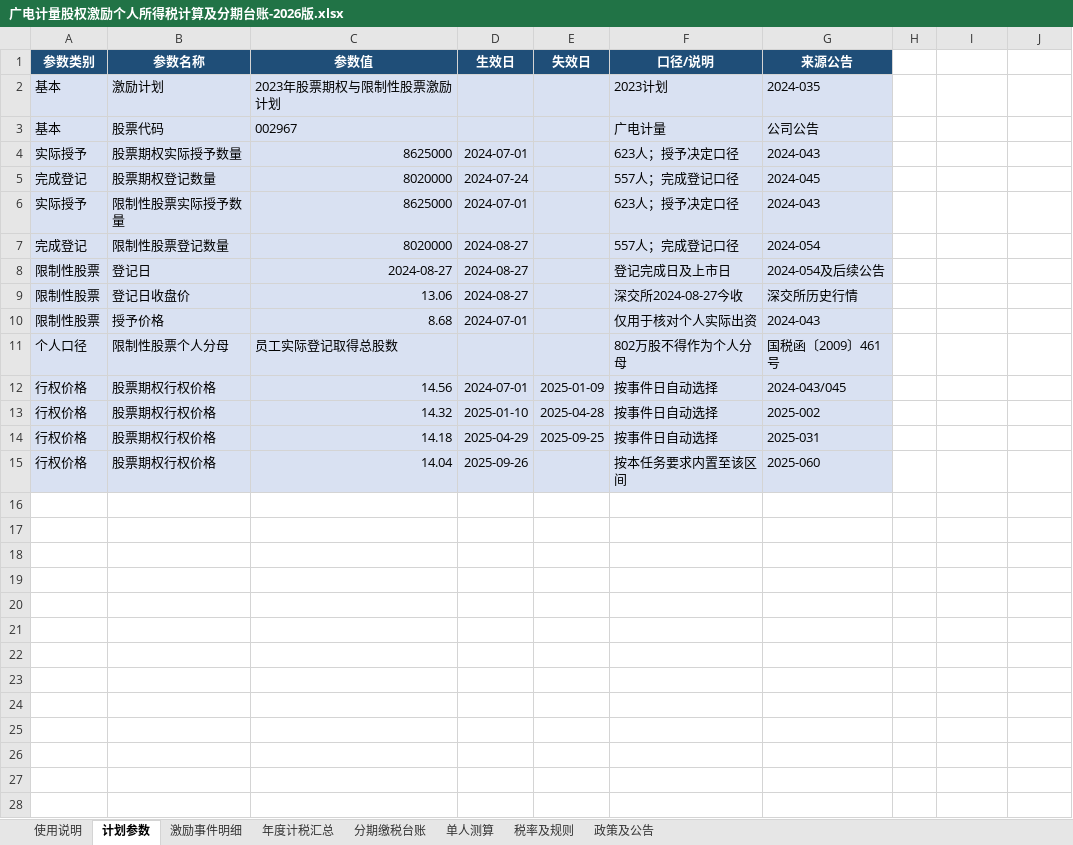
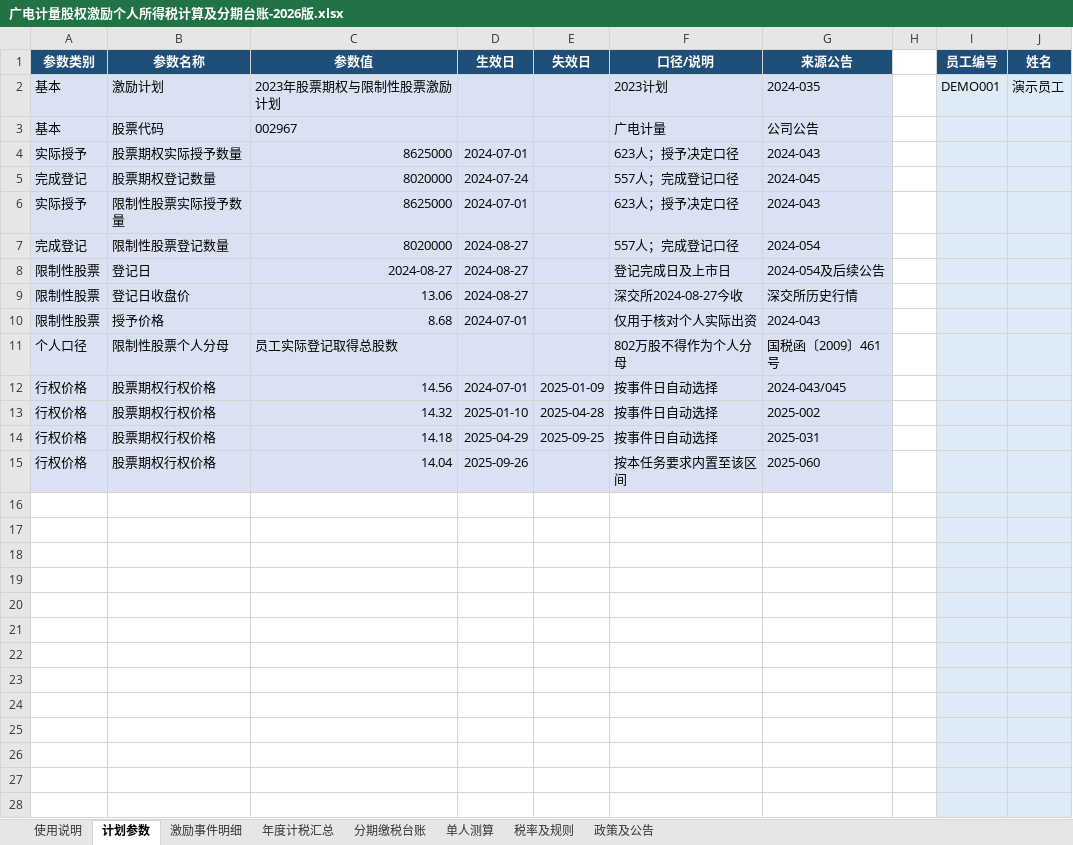
Before and after one commit to 000luc/equity-incentive-individual-income-tax, an Excel workbook: 广电计量股权激励个人所得税计算及分期台账-2026版.xlsx, sheet 计划参数, drawn as a sheet; only a part is shown; values as stored, in another font and other column widths than the file's, no borders; table styles not drawn; the diff covers the shown part only; the diff names each change by its address in the sheet, - before the commit and + after, or states it on an @@ line.

```diff
--- a/广电计量股权激励个人所得税计算及分期台账-2026版.xlsx (sheet 计划参数)
+++ b/广电计量股权激励个人所得税计算及分期台账-2026版.xlsx (sheet 计划参数)
-I1: (empty)
+I1: 员工编号
-I1:J1 fill: none
+I1:J1 fill: #1F4E78
-J1: (empty)
+J1: 姓名
-I2 (员工编号): (empty)
+I2 (员工编号): DEMO001
-I2:J15 fill: none
+I2:J15 fill: #DDEBF7
-J2 (姓名): (empty)
+J2 (姓名): 演示员工
+row 16: (empty)
+row 17: (empty)
+row 18: (empty)
+row 19: (empty)
+row 20: (empty)
+row 21: (empty)
+row 22: (empty)
+row 23: (empty)
+row 24: (empty)
+row 25: (empty)
+row 26: (empty)
+row 27: (empty)
+row 28: (empty)
```
Also changed, not shown: 474 added rows elsewhere in this sheet, sheet 激励事件明细, sheet 分期缴税台账, sheet 年度计税汇总, sheet 单人测算, sheet 使用说明, formulas that keep their value, hidden cells, 2 other files.
